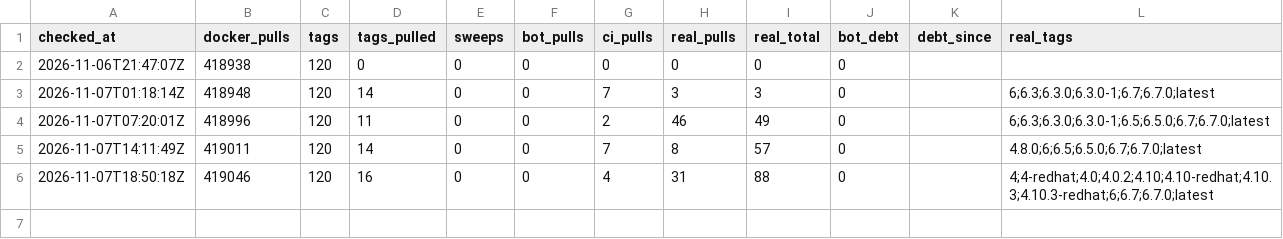
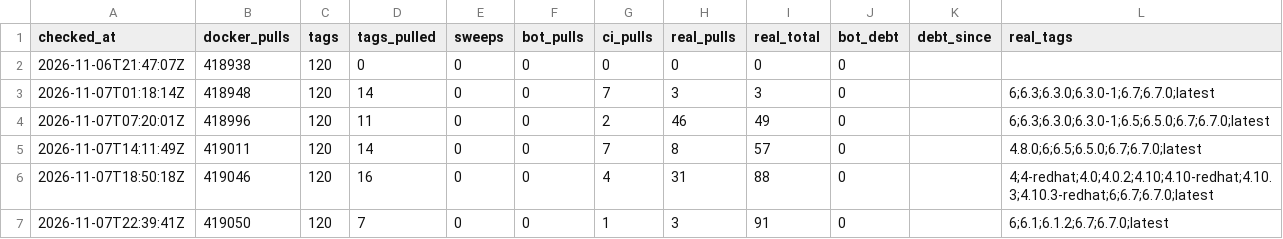
Before and after one commit to Cloud9cafe6/EDDI, a CSV file: data/runs.csv, drawn as a sheet; the diff names each change by its address in the sheet, - before the commit and + after, or states it on an @@ line.

```diff
--- a/data/runs.csv
+++ b/data/runs.csv
+row 7: 2026-11-07T22:39:41Z | 419050 | 120 | 7 | 0 | 0 | 1 | 3 | 91 | 0 |  | 6;6.1;6.1.2;6.7;6.7.0;latest
```
